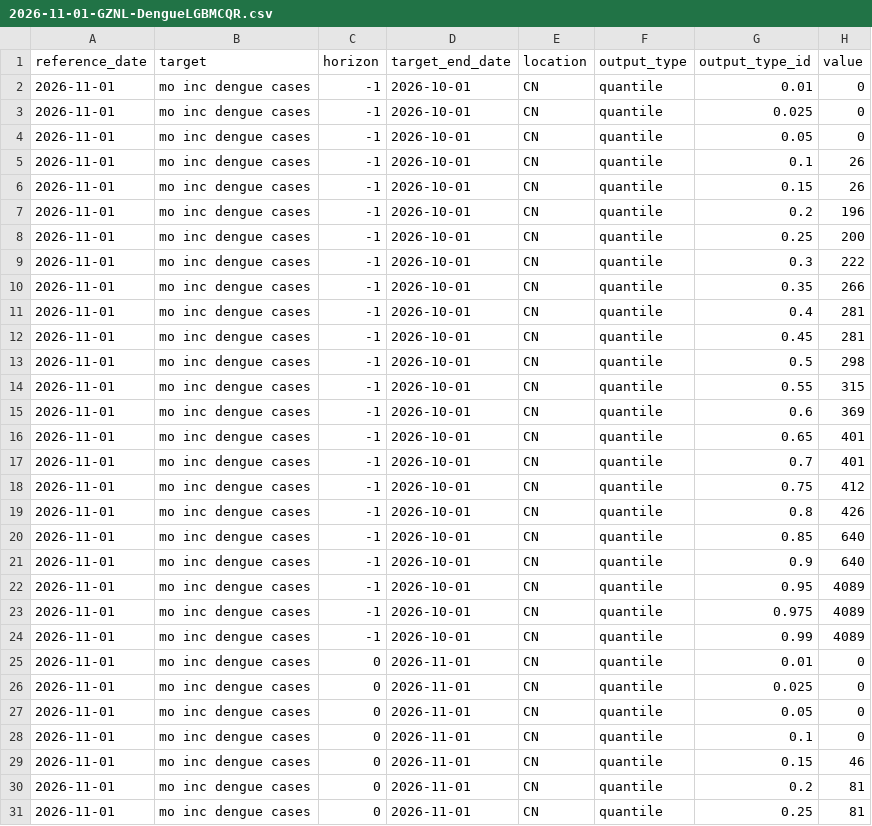
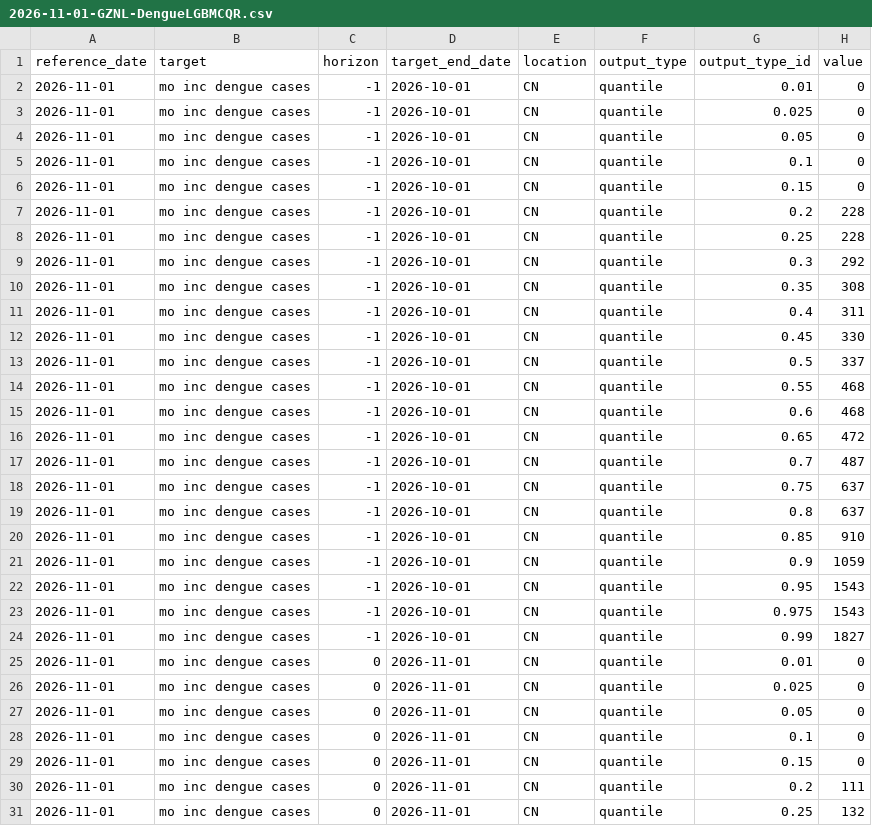
Before and after one commit to dailypartita/GZNL-dengue-forecast-models, a CSV file: output/GZNL-DengueLGBMCQR/2026-11-01-GZNL-DengueLGBMCQR.csv, drawn as a sheet; only a part is shown; the diff covers the shown part only.

```diff
--- a/output/GZNL-DengueLGBMCQR/2026-11-01-GZNL-DengueLGBMCQR.csv
+++ b/output/GZNL-DengueLGBMCQR/2026-11-01-GZNL-DengueLGBMCQR.csv
@@ -4,22 +4,22 @@ reference_date,target,horizon,target_end_date,location,output_type,output_type_i
 2026-11-01,mo inc dengue cases,-1,2026-10-01,CN,quantile,0.05,0
-2026-11-01,mo inc dengue cases,-1,2026-10-01,CN,quantile,0.1,26
-2026-11-01,mo inc dengue cases,-1,2026-10-01,CN,quantile,0.15,26
-2026-11-01,mo inc dengue cases,-1,2026-10-01,CN,quantile,0.2,196
-2026-11-01,mo inc dengue cases,-1,2026-10-01,CN,quantile,0.25,200
-2026-11-01,mo inc dengue cases,-1,2026-10-01,CN,quantile,0.3,222
-2026-11-01,mo inc dengue cases,-1,2026-10-01,CN,quantile,0.35,266
-2026-11-01,mo inc dengue cases,-1,2026-10-01,CN,quantile,0.4,281
-2026-11-01,mo inc dengue cases,-1,2026-10-01,CN,quantile,0.45,281
-2026-11-01,mo inc dengue cases,-1,2026-10-01,CN,quantile,0.5,298
-2026-11-01,mo inc dengue cases,-1,2026-10-01,CN,quantile,0.55,315
-2026-11-01,mo inc dengue cases,-1,2026-10-01,CN,quantile,0.6,369
-2026-11-01,mo inc dengue cases,-1,2026-10-01,CN,quantile,0.65,401
-2026-11-01,mo inc dengue cases,-1,2026-10-01,CN,quantile,0.7,401
-2026-11-01,mo inc dengue cases,-1,2026-10-01,CN,quantile,0.75,412
-2026-11-01,mo inc dengue cases,-1,2026-10-01,CN,quantile,0.8,426
-2026-11-01,mo inc dengue cases,-1,2026-10-01,CN,quantile,0.85,640
-2026-11-01,mo inc dengue cases,-1,2026-10-01,CN,quantile,0.9,640
-2026-11-01,mo inc dengue cases,-1,2026-10-01,CN,quantile,0.95,4089
-2026-11-01,mo inc dengue cases,-1,2026-10-01,CN,quantile,0.975,4089
-2026-11-01,mo inc dengue cases,-1,2026-10-01,CN,quantile,0.99,4089
+2026-11-01,mo inc dengue cases,-1,2026-10-01,CN,quantile,0.1,0
+2026-11-01,mo inc dengue cases,-1,2026-10-01,CN,quantile,0.15,0
+2026-11-01,mo inc dengue cases,-1,2026-10-01,CN,quantile,0.2,228
+2026-11-01,mo inc dengue cases,-1,2026-10-01,CN,quantile,0.25,228
+2026-11-01,mo inc dengue cases,-1,2026-10-01,CN,quantile,0.3,292
+2026-11-01,mo inc dengue cases,-1,2026-10-01,CN,quantile,0.35,308
+2026-11-01,mo inc dengue cases,-1,2026-10-01,CN,quantile,0.4,311
+2026-11-01,mo inc dengue cases,-1,2026-10-01,CN,quantile,0.45,330
+2026-11-01,mo inc dengue cases,-1,2026-10-01,CN,quantile,0.5,337
+2026-11-01,mo inc dengue cases,-1,2026-10-01,CN,quantile,0.55,468
+2026-11-01,mo inc dengue cases,-1,2026-10-01,CN,quantile,0.6,468
+2026-11-01,mo inc dengue cases,-1,2026-10-01,CN,quantile,0.65,472
+2026-11-01,mo inc dengue cases,-1,2026-10-01,CN,quantile,0.7,487
+2026-11-01,mo inc dengue cases,-1,2026-10-01,CN,quantile,0.75,637
+2026-11-01,mo inc dengue cases,-1,2026-10-01,CN,quantile,0.8,637
+2026-11-01,mo inc dengue cases,-1,2026-10-01,CN,quantile,0.85,910
+2026-11-01,mo inc dengue cases,-1,2026-10-01,CN,quantile,0.9,1059
+2026-11-01,mo inc dengue cases,-1,2026-10-01,CN,quantile,0.95,1543
+2026-11-01,mo inc dengue cases,-1,2026-10-01,CN,quantile,0.975,1543
+2026-11-01,mo inc dengue cases,-1,2026-10-01,CN,quantile,0.99,1827
 2026-11-01,mo inc dengue cases,0,2026-11-01,CN,quantile,0.01,0
@@ -28,4 +28,4 @@ reference_date,target,horizon,target_end_date,location,output_type,output_type_i
 2026-11-01,mo inc dengue cases,0,2026-11-01,CN,quantile,0.1,0
-2026-11-01,mo inc dengue cases,0,2026-11-01,CN,quantile,0.15,46
-2026-11-01,mo inc dengue cases,0,2026-11-01,CN,quantile,0.2,81
-2026-11-01,mo inc dengue cases,0,2026-11-01,CN,quantile,0.25,81
+2026-11-01,mo inc dengue cases,0,2026-11-01,CN,quantile,0.15,0
+2026-11-01,mo inc dengue cases,0,2026-11-01,CN,quantile,0.2,111
+2026-11-01,mo inc dengue cases,0,2026-11-01,CN,quantile,0.25,132
```
Also changed, not shown: 62 edited cells elsewhere in this file, analysis/backtest_metrics.csv, analysis/backtest_predictions.csv, 18 other files.
